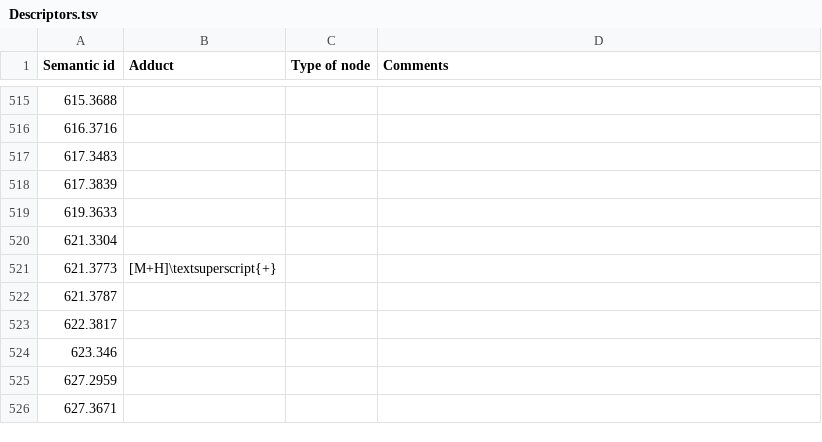
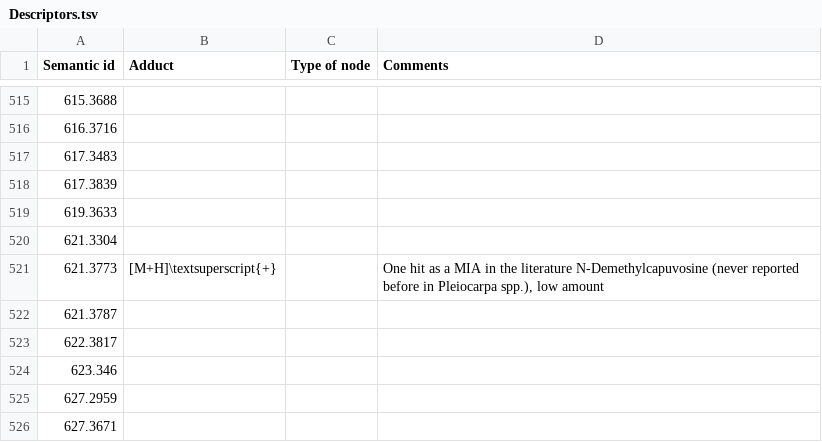
Before and after one commit to MejriY/MS2DECIDE_article_data, a TSV file: Pleiocarpa case/Descriptors.tsv, drawn as a sheet; only a part is shown, gaps mark what is left out.

Commit message:
regen with comment

```diff
--- a/Pleiocarpa case/Descriptors.tsv
+++ b/Pleiocarpa case/Descriptors.tsv
@@ -520,3 +520,3 @@ Semantic id	Adduct	Type of node	Comments
 621.3304			
-621.3773	[M+H]\textsuperscript{+}		
+621.3773	[M+H]\textsuperscript{+}		One hit as a MIA in the literature N-Demethylcapuvosine (never reported before in Pleiocarpa spp.), low amount
 621.3787			
```
